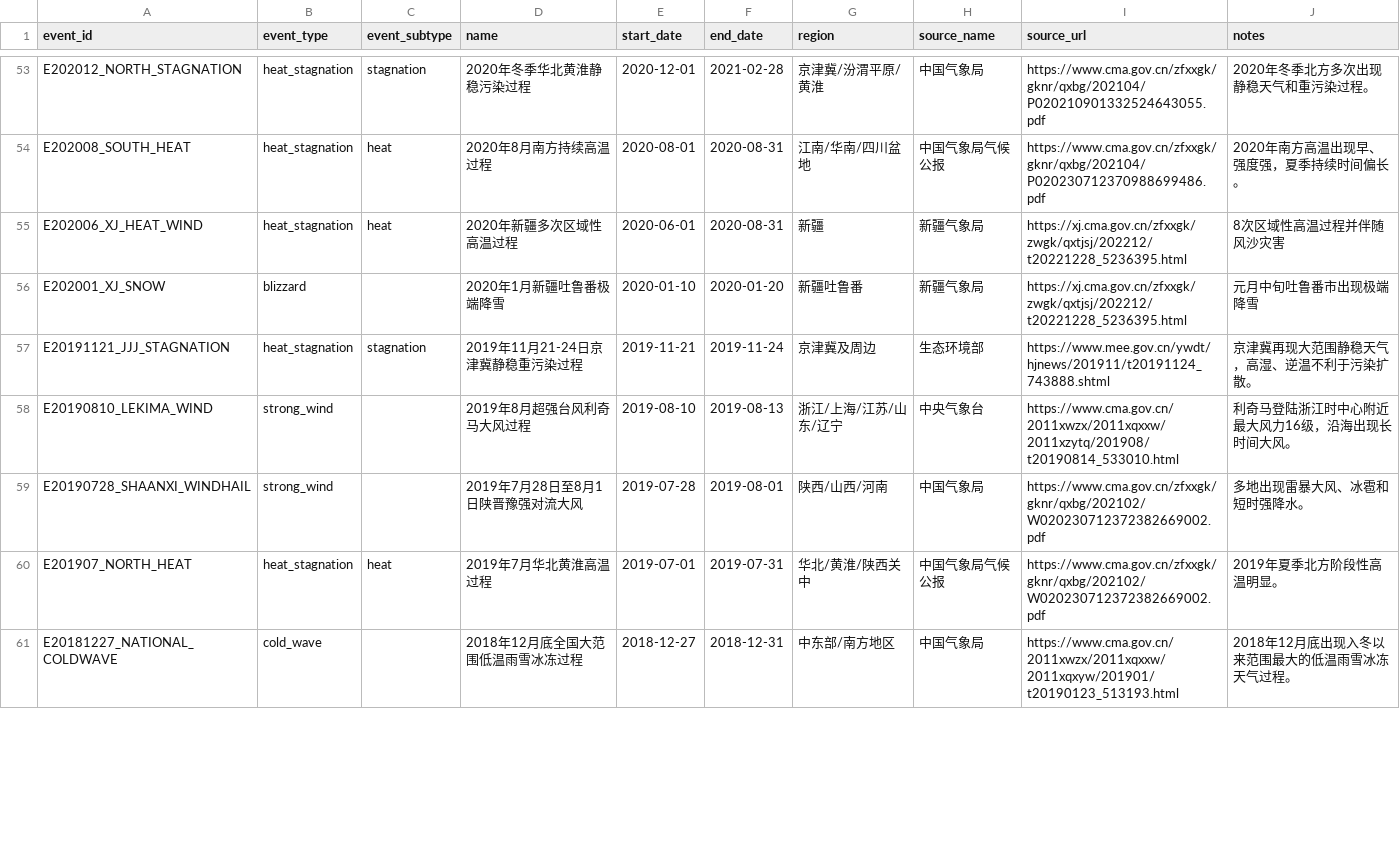
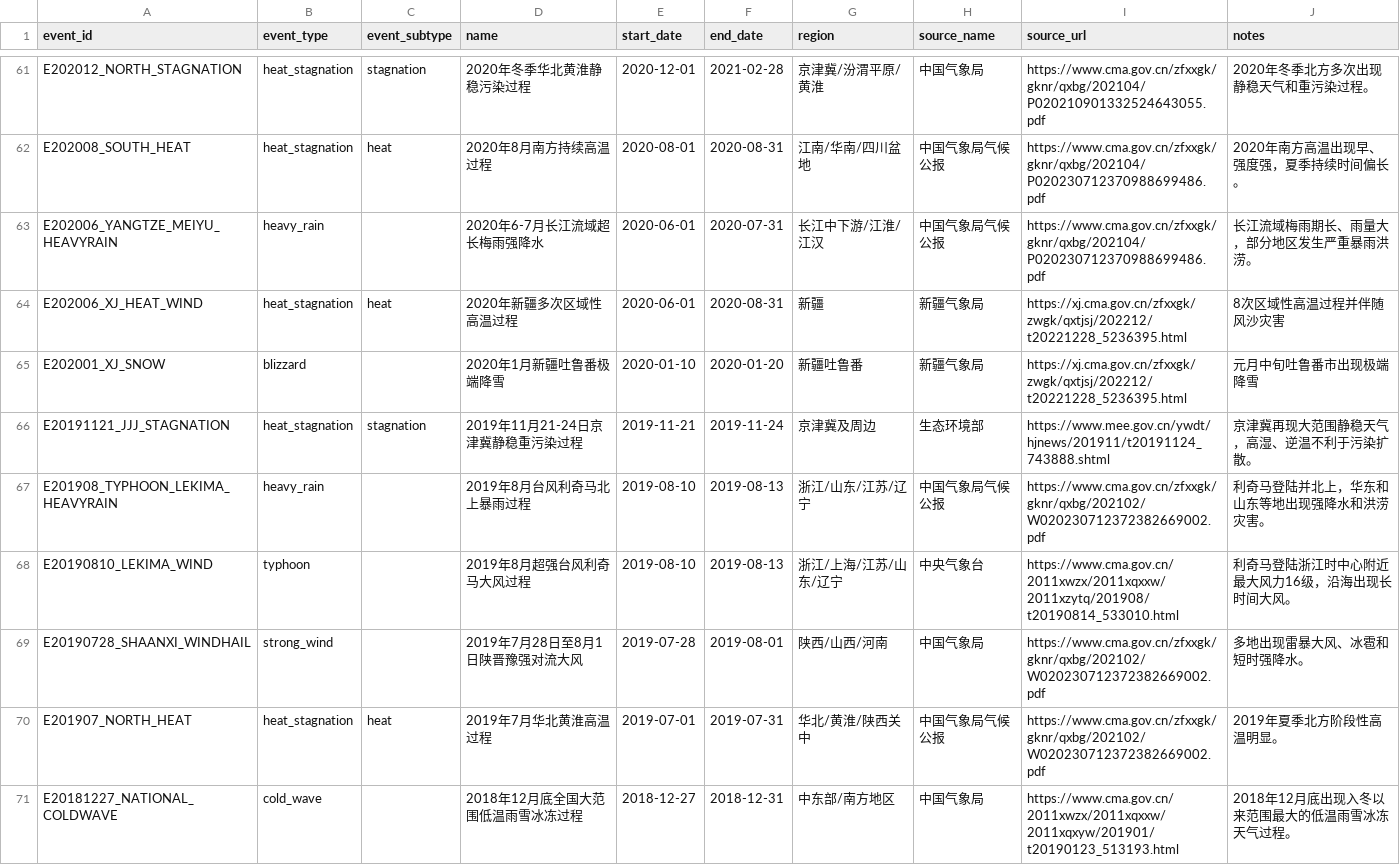
Before and after one commit to ZKKnight/Extreme-weather-data-display, a CSV file: examples/national_events_2006_2025.csv, drawn as a sheet; only a part is shown, gaps mark what is left out; the diff covers the shown part only.

```diff
--- a/examples/national_events_2006_2025.csv
+++ b/examples/national_events_2006_2025.csv
@@ -54,2 +62,3 @@ E202012_NORTH_STAGNATION,heat_stagnation,stagnation,2020年冬季华北黄淮静
 E202008_SOUTH_HEAT,heat_stagnation,heat,2020年8月南方持续高温过程,2020-08-01,2020-08-31,江南/华南/四川盆地,中国气象局气候公报,https://www.cma.gov.cn/zfxxgk/gknr/qxbg/202104/P020230712370988699486.pdf,2020年南方高温出现早、强度强，夏季持续时间偏长。
+E202006_YANGTZE_MEIYU_HEAVYRAIN,heavy_rain,,2020年6-7月长江流域超长梅雨强降水,2020-06-01,2020-07-31,长江中下游/江淮/江汉,中国气象局气候公报,https://www.cma.gov.cn/zfxxgk/gknr/qxbg/202104/P020230712370988699486.pdf,长江流域梅雨期长、雨量大，部分地区发生严重暴雨洪涝。
 E202006_XJ_HEAT_WIND,heat_stagnation,heat,2020年新疆多次区域性高温过程,2020-06-01,2020-08-31,新疆,新疆气象局,https://xj.cma.gov.cn/zfxxgk/zwgk/qxtjsj/202212/t20221228_5236395.html,8次区域性高温过程并伴随风沙灾害
@@ -57,3 +66,4 @@ E202001_XJ_SNOW,blizzard,,2020年1月新疆吐鲁番极端降雪,2020-01-10,2020
 E20191121_JJJ_STAGNATION,heat_stagnation,stagnation,2019年11月21-24日京津冀静稳重污染过程,2019-11-21,2019-11-24,京津冀及周边,生态环境部,https://www.mee.gov.cn/ywdt/hjnews/201911/t20191124_743888.shtml,京津冀再现大范围静稳天气，高湿、逆温不利于污染扩散。
-E20190810_LEKIMA_WIND,strong_wind,,2019年8月超强台风利奇马大风过程,2019-08-10,2019-08-13,浙江/上海/江苏/山东/辽宁,中央气象台,https://www.cma.gov.cn/2011xwzx/2011xqxxw/2011xzytq/201908/t20190814_533010.html,利奇马登陆浙江时中心附近最大风力16级，沿海出现长时间大风。
+E201908_TYPHOON_LEKIMA_HEAVYRAIN,heavy_rain,,2019年8月台风利奇马北上暴雨过程,2019-08-10,2019-08-13,浙江/山东/江苏/辽宁,中国气象局气候公报,https://www.cma.gov.cn/zfxxgk/gknr/qxbg/202102/W020230712372382669002.pdf,利奇马登陆并北上，华东和山东等地出现强降水和洪涝灾害。
+E20190810_LEKIMA_WIND,typhoon,,2019年8月超强台风利奇马大风过程,2019-08-10,2019-08-13,浙江/上海/江苏/山东/辽宁,中央气象台,https://www.cma.gov.cn/2011xwzx/2011xqxxw/2011xzytq/201908/t20190814_533010.html,利奇马登陆浙江时中心附近最大风力16级，沿海出现长时间大风。
 E20190728_SHAANXI_WINDHAIL,strong_wind,,2019年7月28日至8月1日陕晋豫强对流大风,2019-07-28,2019-08-01,陕西/山西/河南,中国气象局,https://www.cma.gov.cn/zfxxgk/gknr/qxbg/202102/W020230712372382669002.pdf,多地出现雷暴大风、冰雹和短时强降水。
```
Also changed, not shown: 13 added rows and 15 edited cells elsewhere in this file, 7 other files.
